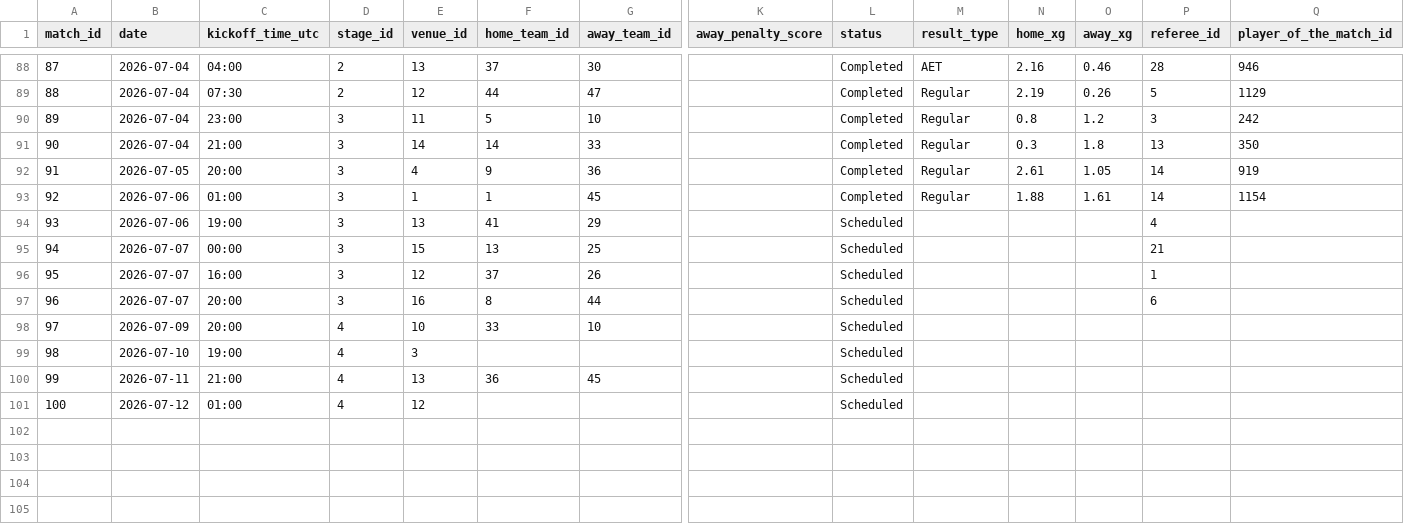
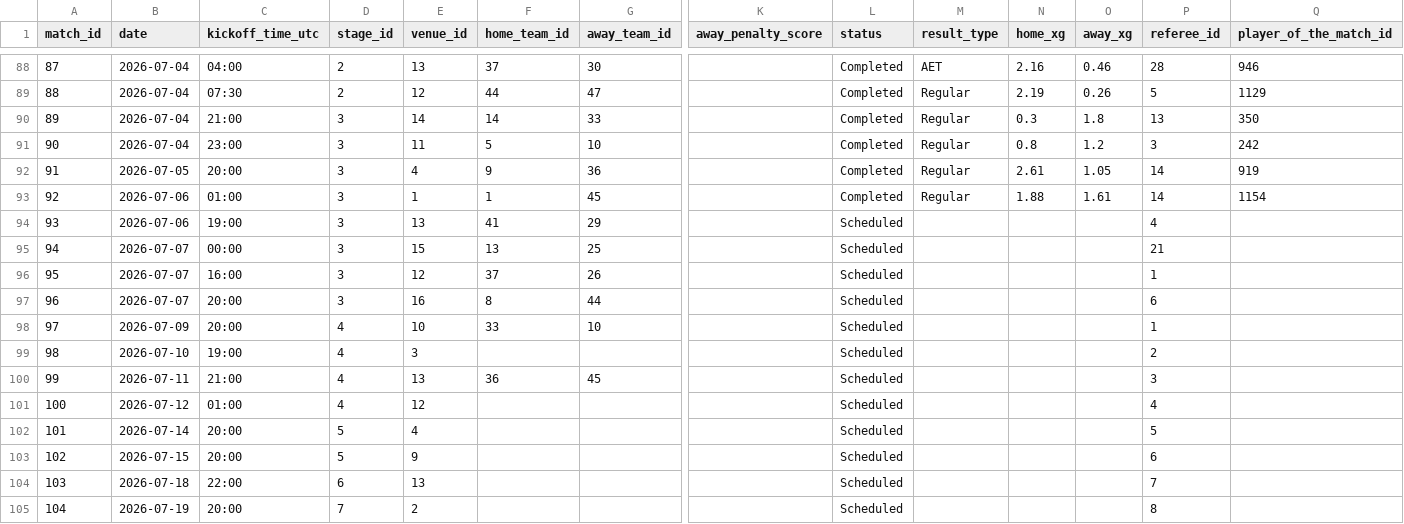
Before and after one commit to mominullptr/FIFA-World-Cup-2026-Dataset, a CSV file: matches.csv, drawn as a sheet; only a part is shown, gaps mark what is left out; addresses are those after the commit; rows hold the shown columns only; the diff names each change by its address in the sheet, - before the commit and + after, or states it on an @@ line.

Commit message:
Update Round of 16 Matchday 2 (Matches 91, 92) and swap Match 89/90

```diff
--- a/matches.csv
+++ b/matches.csv
@@ row 91 moved to row 90: 89 @@
@@ column A (match_id) renumbered in row 91 @@
-P98 (referee_id): (empty)
+P98 (referee_id): 1
-P99 (referee_id): (empty)
+P99 (referee_id): 2
-P100 (referee_id): (empty)
+P100 (referee_id): 3
-P101 (referee_id): (empty)
+P101 (referee_id): 4
+row 102: 101 | 2026-07-14 | 20:00 | 5 | 4 |  |  |  | Scheduled |  |  |  | 5
+row 103: 102 | 2026-07-15 | 20:00 | 5 | 9 |  |  |  | Scheduled |  |  |  | 6
+row 104: 103 | 2026-07-18 | 22:00 | 6 | 13 |  |  |  | Scheduled |  |  |  | 7
+row 105: 104 | 2026-07-19 | 20:00 | 7 | 2 |  |  |  | Scheduled |  |  |  | 8
```
Also changed, not shown: match_lineups.csv, match_prediction_features.csv, 9 other files.
